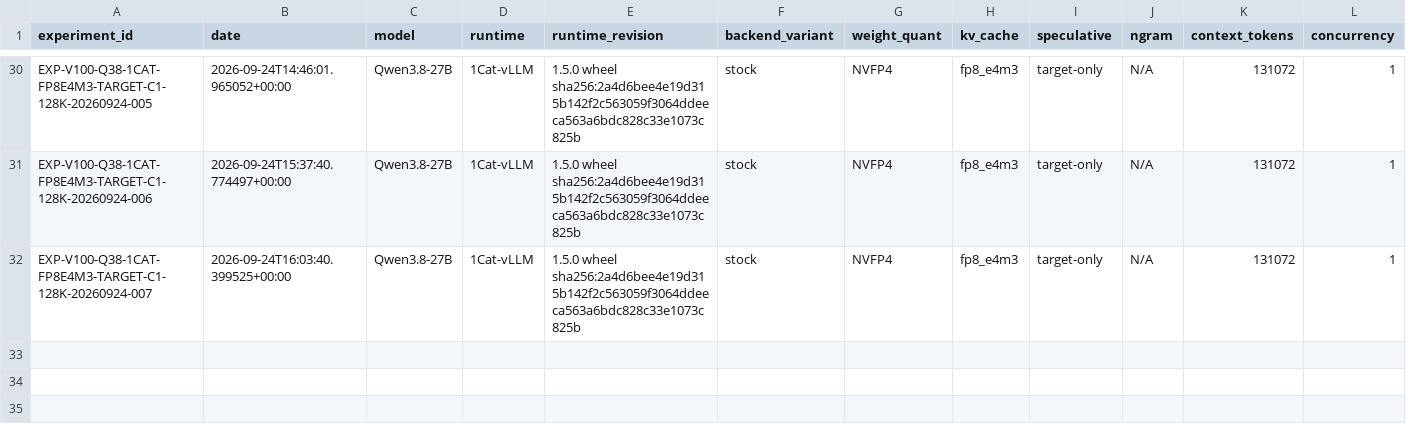
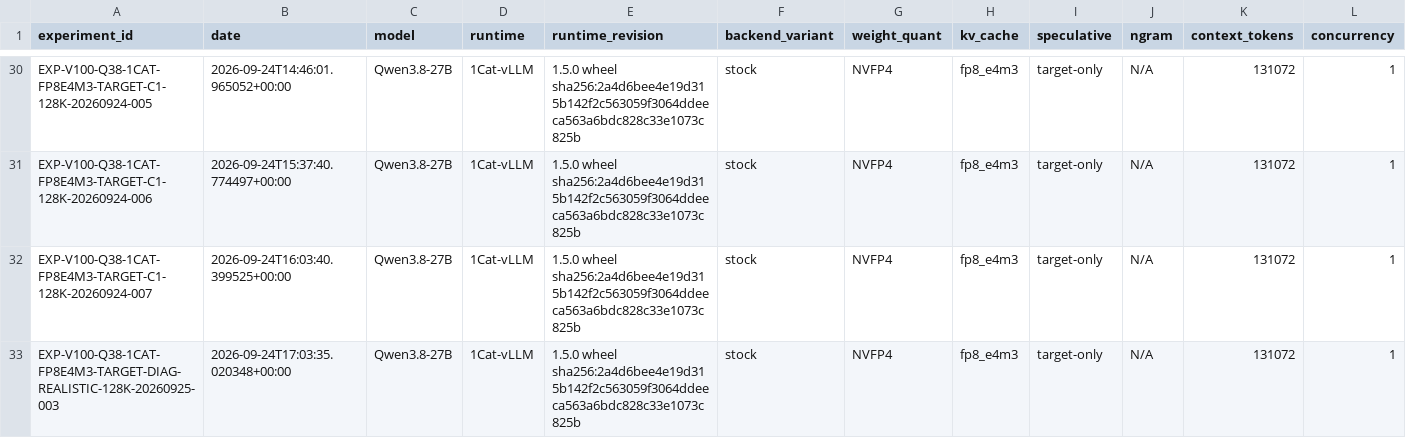
Before and after one commit to loopwhile/v100-llm-test, a CSV file: results/summary.csv, drawn as a sheet; only a part is shown, gaps mark what is left out; rows hold the shown columns only; the diff names each change by its address in the sheet, - before the commit and + after, or states it on an @@ line.

Commit message:
test(diag): execute Qwen3.8 1Cat 128K realistic workload diagnostic (FAIL_OUTPUT repetition collapse)
- Created 116-file diversified realistic codebase snapshot (128,832 prompt tokens)
- Executed exactly 1 measured inference (EXP-V100-Q38-1CAT-FP8E4M3-TARGET-DIAG-REALISTIC-128K-20260925-003)
- Verified 128K hardware capacity PASS (TTFT 739.29s, decode 9.76 tok/s, Peak VRAM 15,287 MiB)
- Identified output integrity failure: periodic repetition collapse on items 18-26
- Preserved existing WBS 2.2.1 verdict and documented diagnostic findings

```diff
--- a/results/summary.csv
+++ b/results/summary.csv
+row 33: EXP-V100-Q38-1CAT-FP8E4M3-TARGET-DIAG-REALISTIC-128K-20260925-003 | 2026-09-24T17:03:35.020348+00:00 | Qwen3.8-27B | 1Cat-vLLM | 1.5.0 wheel sha256:2a4d6bee4e19d315b142f2c563059f3064ddeeca563a6bdc828c33e1073c825b | stock | NVFP4 | fp8_e4m3 | target-only | N/A | 131072 | 1
```
Also changed, not shown: reports/comparison.csv, 48 other files.
